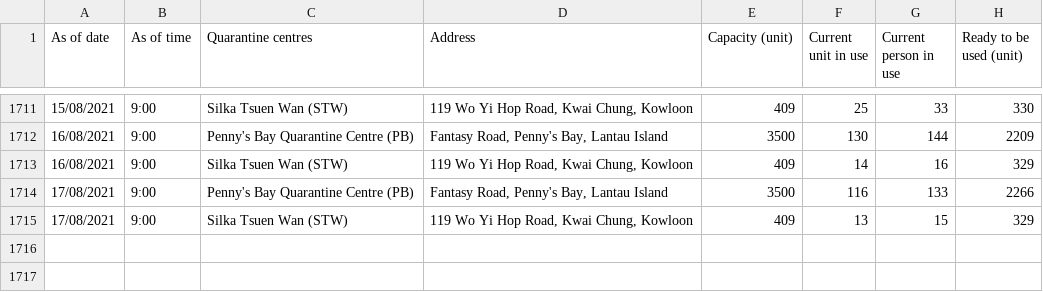
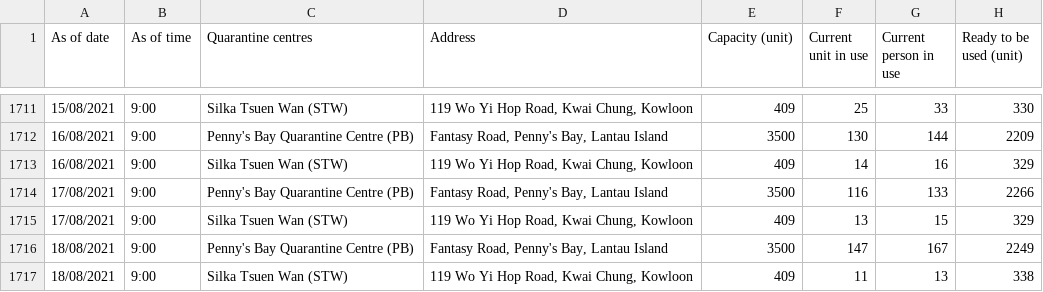
Before and after one commit to gfrmin/covid19hk, a CSV file: occupancy_of_quarantine_centres_eng.csv, drawn as a sheet; only a part is shown, gaps mark what is left out.

Commit message:
Flat: latest data (2021-08-18T14:37:15.335Z) {   "date": "2021-08-18T14:37:15.335Z",   "files": [     {       "name": "occupancy_of_quarantine_centres_eng.csv",       "deltaBytes": 208,       "source": "https://www.chp.gov.hk/files/misc/occupancy_of_quarantine_centres_eng.csv"     }   ] }

```diff
--- a/occupancy_of_quarantine_centres_eng.csv
+++ b/occupancy_of_quarantine_centres_eng.csv
@@ -1715 +1715,3 @@ As of date,As of time,Quarantine centres,Address,Capacity (unit),Current unit in
 17/08/2021,9:00,Silka Tsuen Wan (STW),"119 Wo Yi Hop Road, Kwai Chung, Kowloon",409,13,15,329
+18/08/2021,9:00,Penny's Bay Quarantine Centre (PB),"Fantasy Road, Penny's Bay, Lantau Island",3500,147,167,2249
+18/08/2021,9:00,Silka Tsuen Wan (STW),"119 Wo Yi Hop Road, Kwai Chung, Kowloon",409,11,13,338
```
